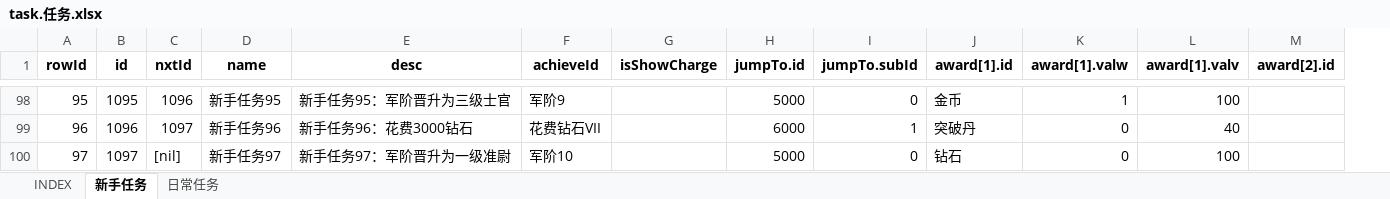
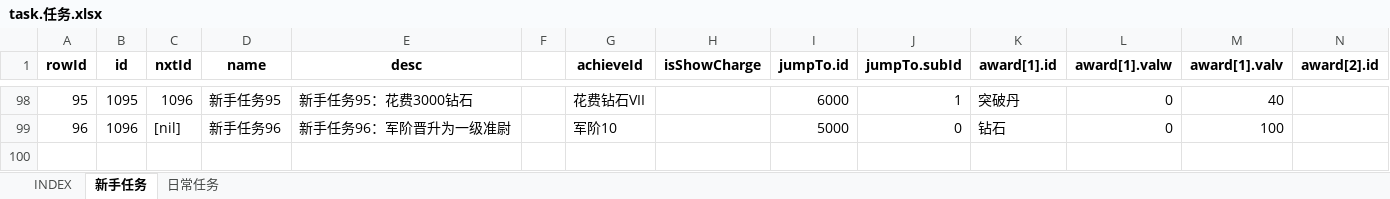
Before and after one commit to hataksumo/UIDesigner, an Excel workbook: Excel/task.任务.xlsx, sheet 新手任务, drawn as a sheet; only a part is shown, gaps mark what is left out; values as stored, in another font and other column widths than the file's, no borders; removed rows and columns are numbered as before the commit, all else as after; rows hold the shown columns only; the diff covers the shown part only; the diff names each change by its address in the sheet, - before the commit and + after, or states it on an @@ line.

```diff
--- a/Excel/task.任务.xlsx (sheet 新手任务)
+++ b/Excel/task.任务.xlsx (sheet 新手任务)
+column F, empty
-E98 (desc): 新手任务95：军阶晋升为三级士官
+E98 (desc): 新手任务95：花费3000钻石
-G98 (achieveId): 军阶9
+G98 (achieveId): 花费钻石VII
-I98 (jumpTo.id): 5000
+I98 (jumpTo.id): 6000
-J98 (jumpTo.subId): 0
+J98 (jumpTo.subId): 1
-K98 (award[1].id): 金币
+K98 (award[1].id): 突破丹
-L98 (award[1].valw): 1
+L98 (award[1].valw): 0
-M98 (award[1].valv): 100
+M98 (award[1].valv): 40
-row 99: 96 | 1096 | 1097 | 新手任务96 | 新手任务96：花费3000钻石 | 花费钻石VII |  | 6000 | 1 | 突破丹 | 0 | 40
@@ column A (rowId) renumbered from row 99 down @@
-B99 (id): 1097
+B99 (id): 1096
-D99 (name): 新手任务97
+D99 (name): 新手任务96
-E99 (desc): 新手任务97：军阶晋升为一级准尉
+E99 (desc): 新手任务96：军阶晋升为一级准尉
```
Also changed, not shown: 56 edited cells elsewhere in this sheet, Excel/item.道具.xlsx, Excel/shop.商城.xlsx.
